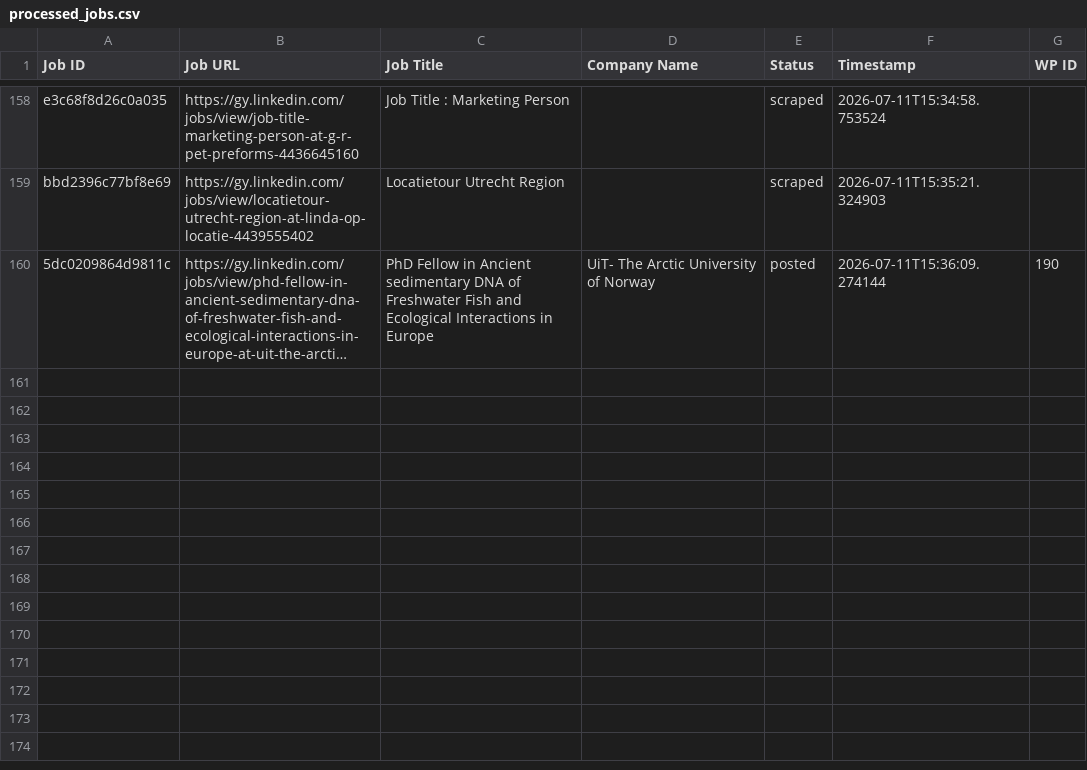
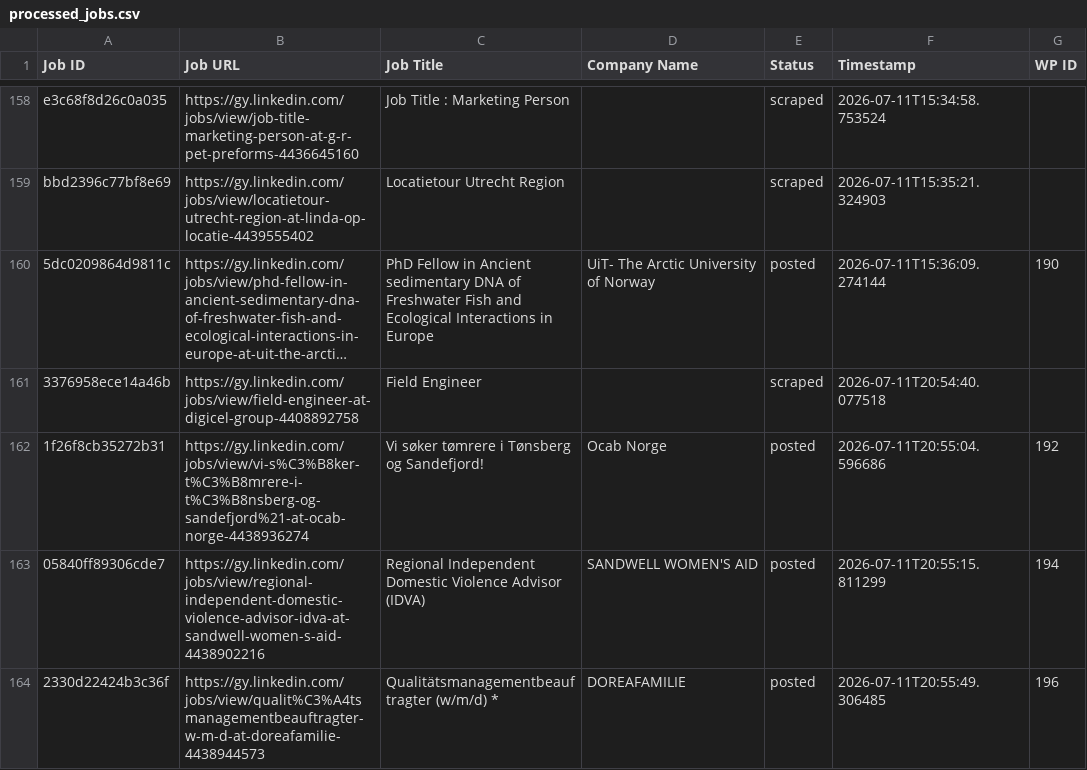
Before and after one commit to mimusdesign/gy, a CSV file: processed_jobs.csv, drawn as a sheet; only a part is shown, gaps mark what is left out; long unchanged cells end in …; the diff names each change by its address in the sheet, - before the commit and + after, or states it on an @@ line.

```diff
--- a/processed_jobs.csv
+++ b/processed_jobs.csv
+row 161: 3376958ece14a46b | https://gy.linkedin.com/jobs/view/field-engineer-at-digicel-group-4408892758 | Field Engineer |  | scraped | 2026-07-11T20:54:40.077518
+row 162: 1f26f8cb35272b31 | https://gy.linkedin.com/jobs/view/vi-s%C3%B8ker-t%C3%B8mrere-i-t%C3%B8nsberg-og-sandefjord%21-at-ocab-norge-4438936274 | Vi søker tømrere i Tønsberg og Sandefjord! | Ocab Norge | posted | 2026-07-11T20:55:04.596686 | 192
+row 163: 05840ff89306cde7 | https://gy.linkedin.com/jobs/view/regional-independent-domestic-violence-advisor-idva-at-sandwell-women-s-aid-4438902216 | Regional Independent Domestic Violence Advisor (IDVA) | SANDWELL WOMEN'S AID | posted | 2026-07-11T20:55:15.811299 | 194
+row 164: 2330d22424b3c36f | https://gy.linkedin.com/jobs/view/qualit%C3%A4tsmanagementbeauftragter-w-m-d-at-doreafamilie-4438944573 | Qualitätsmanagementbeauftragter (w/m/d) * | DOREAFAMILIE | posted | 2026-07-11T20:55:49.306485 | 196
```
